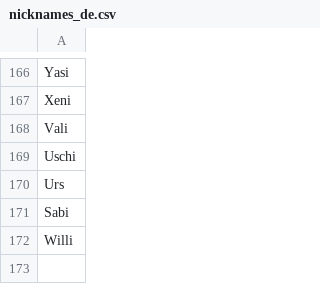
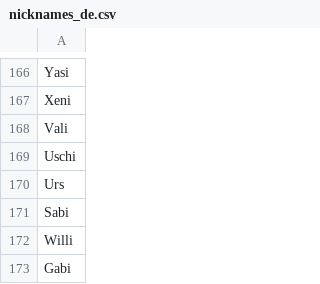
Before and after one commit to bfisseler/moodleLA, a CSV file: data-raw/nicknames_de.csv, drawn as a sheet; only a part is shown, gaps mark what is left out; the diff names each change by its address in the sheet, - before the commit and + after, or states it on an @@ line.

Commit message:
Update on nickname list

```diff
--- a/data-raw/nicknames_de.csv
+++ b/data-raw/nicknames_de.csv
+row 173: Gabi
```
Also changed, not shown: 1 other file.
